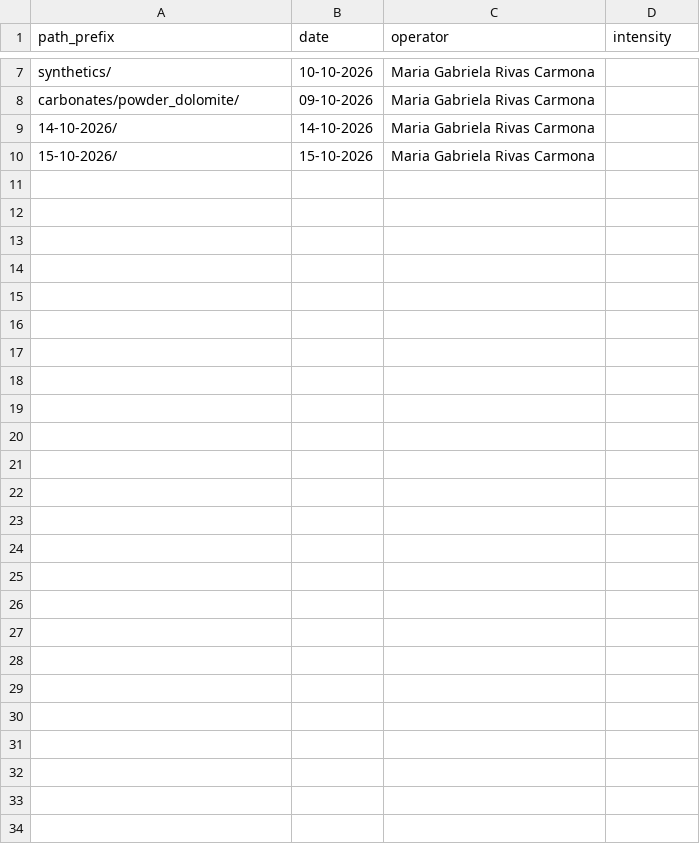
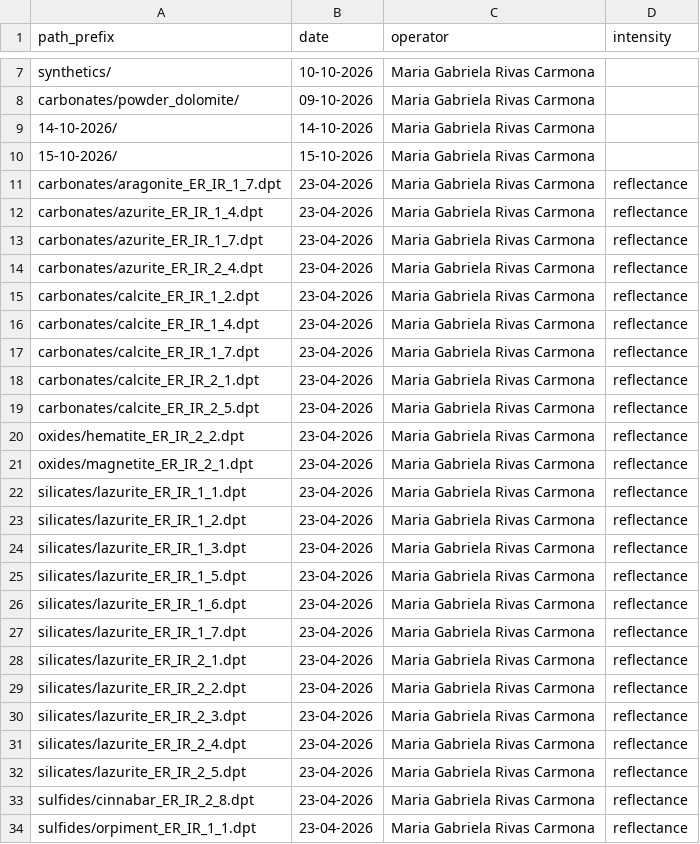
Before and after one commit to gabirivas25/erir-pigment-spectral-database, a CSV file: scan_batches.csv, drawn as a sheet; only a part is shown, gaps mark what is left out.

```diff
--- a/scan_batches.csv
+++ b/scan_batches.csv
@@ -10 +10,25 @@ carbonates/powder_dolomite/,09-10-2026,Maria Gabriela Rivas Carmona,
 15-10-2026/,15-10-2026,Maria Gabriela Rivas Carmona,
+carbonates/aragonite_ER_IR_1_7.dpt,23-04-2026,Maria Gabriela Rivas Carmona,reflectance
+carbonates/azurite_ER_IR_1_4.dpt,23-04-2026,Maria Gabriela Rivas Carmona,reflectance
+carbonates/azurite_ER_IR_1_7.dpt,23-04-2026,Maria Gabriela Rivas Carmona,reflectance
+carbonates/azurite_ER_IR_2_4.dpt,23-04-2026,Maria Gabriela Rivas Carmona,reflectance
+carbonates/calcite_ER_IR_1_2.dpt,23-04-2026,Maria Gabriela Rivas Carmona,reflectance
+carbonates/calcite_ER_IR_1_4.dpt,23-04-2026,Maria Gabriela Rivas Carmona,reflectance
+carbonates/calcite_ER_IR_1_7.dpt,23-04-2026,Maria Gabriela Rivas Carmona,reflectance
+carbonates/calcite_ER_IR_2_1.dpt,23-04-2026,Maria Gabriela Rivas Carmona,reflectance
+carbonates/calcite_ER_IR_2_5.dpt,23-04-2026,Maria Gabriela Rivas Carmona,reflectance
+oxides/hematite_ER_IR_2_2.dpt,23-04-2026,Maria Gabriela Rivas Carmona,reflectance
+oxides/magnetite_ER_IR_2_1.dpt,23-04-2026,Maria Gabriela Rivas Carmona,reflectance
+silicates/lazurite_ER_IR_1_1.dpt,23-04-2026,Maria Gabriela Rivas Carmona,reflectance
+silicates/lazurite_ER_IR_1_2.dpt,23-04-2026,Maria Gabriela Rivas Carmona,reflectance
+silicates/lazurite_ER_IR_1_3.dpt,23-04-2026,Maria Gabriela Rivas Carmona,reflectance
+silicates/lazurite_ER_IR_1_5.dpt,23-04-2026,Maria Gabriela Rivas Carmona,reflectance
+silicates/lazurite_ER_IR_1_6.dpt,23-04-2026,Maria Gabriela Rivas Carmona,reflectance
+silicates/lazurite_ER_IR_1_7.dpt,23-04-2026,Maria Gabriela Rivas Carmona,reflectance
+silicates/lazurite_ER_IR_2_1.dpt,23-04-2026,Maria Gabriela Rivas Carmona,reflectance
+silicates/lazurite_ER_IR_2_2.dpt,23-04-2026,Maria Gabriela Rivas Carmona,reflectance
+silicates/lazurite_ER_IR_2_3.dpt,23-04-2026,Maria Gabriela Rivas Carmona,reflectance
+silicates/lazurite_ER_IR_2_4.dpt,23-04-2026,Maria Gabriela Rivas Carmona,reflectance
+silicates/lazurite_ER_IR_2_5.dpt,23-04-2026,Maria Gabriela Rivas Carmona,reflectance
+sulfides/cinnabar_ER_IR_2_8.dpt,23-04-2026,Maria Gabriela Rivas Carmona,reflectance
+sulfides/orpiment_ER_IR_1_1.dpt,23-04-2026,Maria Gabriela Rivas Carmona,reflectance
```
Also changed, not shown: 6 other files.
